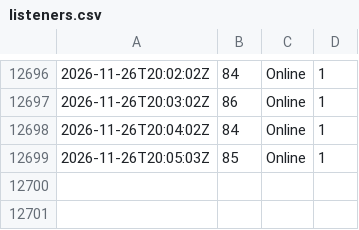
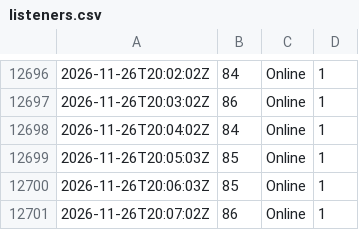
Before and after one commit to ShmuelSokol/radioplatform, a CSV file: testing/nyjr/listeners.csv, drawn as a sheet; only a part is shown, gaps mark what is left out.

Commit message:
NYJR watch 2026-11-26 20:07Z: 2915 tracks

```diff
--- a/testing/nyjr/listeners.csv
+++ b/testing/nyjr/listeners.csv
@@ -12699 +12699,3 @@
 2026-11-26T20:05:03Z,85,Online,1
+2026-11-26T20:06:03Z,85,Online,1
+2026-11-26T20:07:02Z,86,Online,1
```
